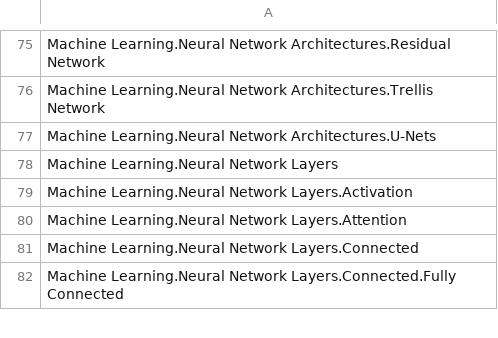
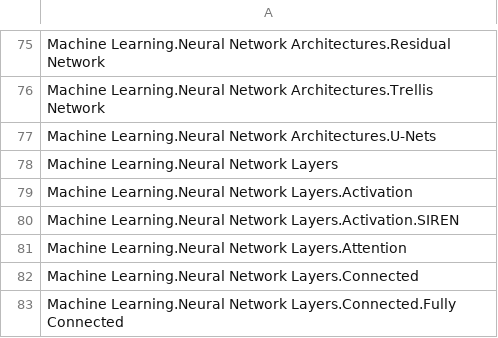
Before and after one commit to itskalvik/machine-learning-taxonomy, a CSV file: topology.csv, drawn as a sheet; only a part is shown, gaps mark what is left out.

Commit message:
Update topology.csv

```diff
--- a/topology.csv
+++ b/topology.csv
@@ -79,2 +79,3 @@ Machine Learning.Neural Network Layers
 Machine Learning.Neural Network Layers.Activation
+Machine Learning.Neural Network Layers.Activation.SIREN
 Machine Learning.Neural Network Layers.Attention
```
